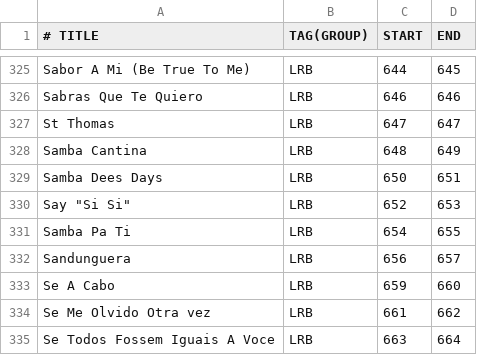
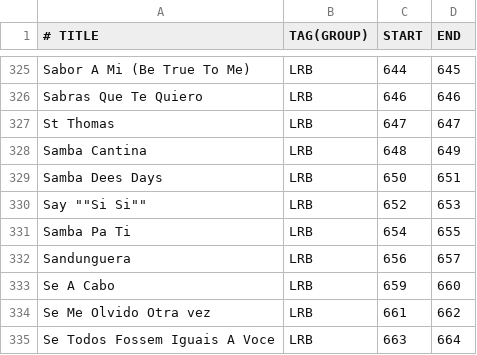
Before and after one commit to mikeln/musicindex, a CSV file: ForScore/LatinRealBkC.csv, drawn as a sheet; only a part is shown, gaps mark what is left out.

Commit message:
fix quote

```diff
--- a/ForScore/LatinRealBkC.csv
+++ b/ForScore/LatinRealBkC.csv
@@ -329,3 +329,3 @@ Samba Cantina, LRB, 648,649
 Samba Dees Days, LRB, 650,651
-Say "Si Si", LRB, 652,653
+Say ""Si Si"", LRB, 652,653
 Samba Pa Ti, LRB, 654,655
```
